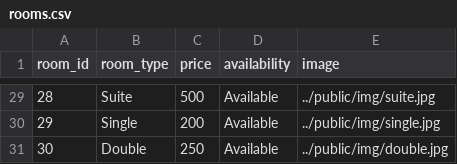
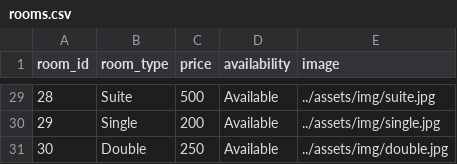
Before and after one commit to trungLyDal/HotelHideaway, a CSV file: data/rooms.csv, drawn as a sheet; only a part is shown, gaps mark what is left out; the diff covers the shown part only.

```diff
--- a/data/rooms.csv
+++ b/data/rooms.csv
@@ -29,3 +29,3 @@ room_id,room_type,price,availability,image
-28,Suite,500,Available,../public/img/suite.jpg
-29,Single,200,Available,../public/img/single.jpg
-30,Double,250,Available,../public/img/double.jpg
+28,Suite,500,Available,../assets/img/suite.jpg
+29,Single,200,Available,../assets/img/single.jpg
+30,Double,250,Available,../assets/img/double.jpg
```
Also changed, not shown: 27 edited cells elsewhere in this file, 5 other files.
